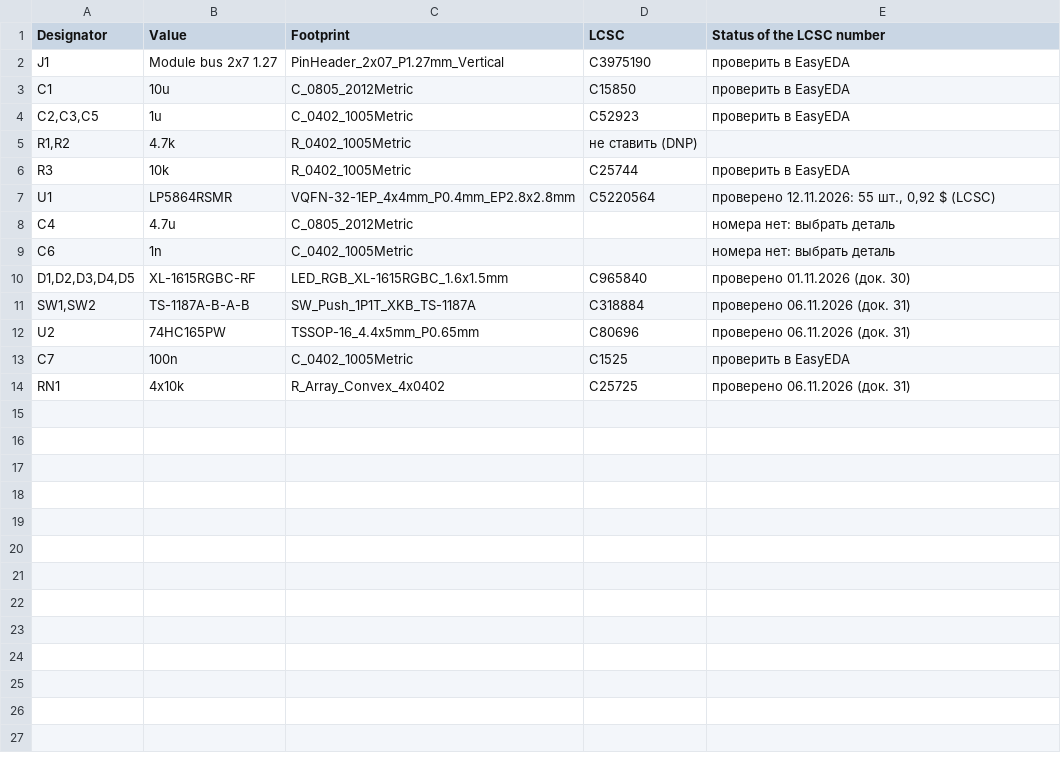
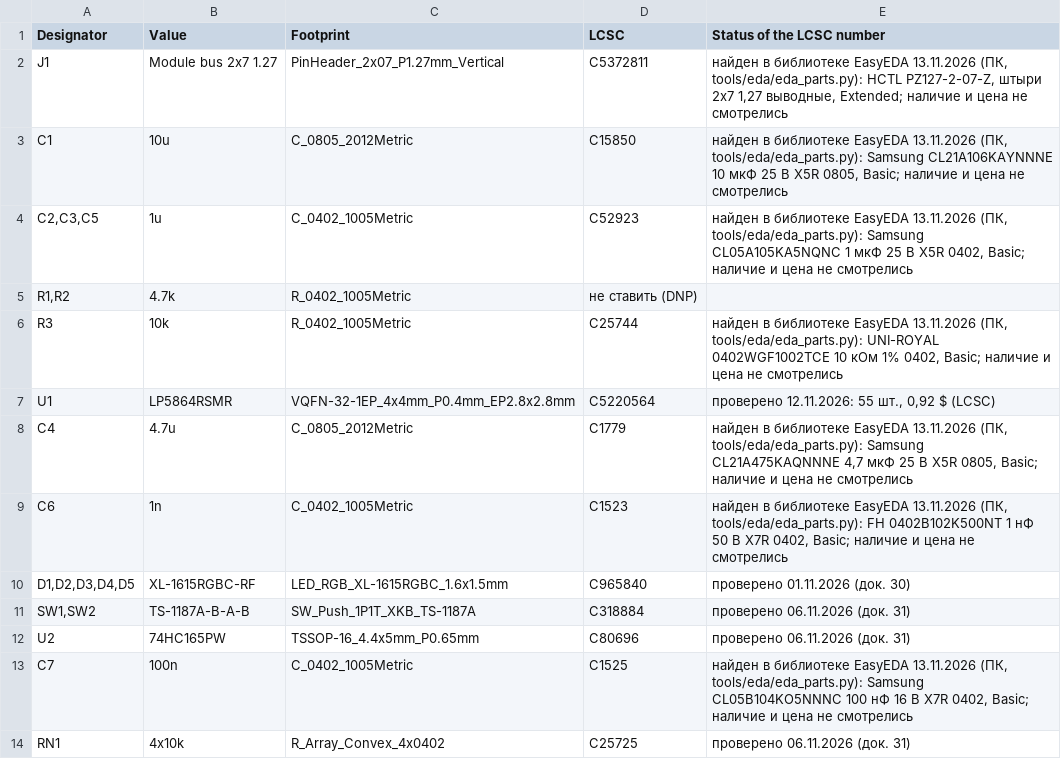
Before and after one commit to MitjaGrecky/Shtuka-druka, a CSV file: hardware/for-routing/W3/BOM_notes.csv, drawn as a sheet.

```diff
--- a/hardware/for-routing/W3/BOM_notes.csv
+++ b/hardware/for-routing/W3/BOM_notes.csv
@@ -1,10 +1,10 @@
 Designator,Value,Footprint,LCSC,Status of the LCSC number
-J1,Module bus 2x7 1.27,PinHeader_2x07_P1.27mm_Vertical,C3975190,проверить в EasyEDA
-C1,10u,C_0805_2012Metric,C15850,проверить в EasyEDA
-"C2,C3,C5",1u,C_0402_1005Metric,C52923,проверить в EasyEDA
+J1,Module bus 2x7 1.27,PinHeader_2x07_P1.27mm_Vertical,C5372811,"найден в библиотеке EasyEDA 13.11.2026 (ПК, tools/eda/eda_parts.py): HCTL PZ127-2-07-Z, штыри 2x7 1,27 выводные, Extended; наличие и цена не смотрелись"
+C1,10u,C_0805_2012Metric,C15850,"найден в библиотеке EasyEDA 13.11.2026 (ПК, tools/eda/eda_parts.py): Samsung CL21A106KAYNNNE 10 мкФ 25 В X5R 0805, Basic; наличие и цена не смотрелись"
+"C2,C3,C5",1u,C_0402_1005Metric,C52923,"найден в библиотеке EasyEDA 13.11.2026 (ПК, tools/eda/eda_parts.py): Samsung CL05A105KA5NQNC 1 мкФ 25 В X5R 0402, Basic; наличие и цена не смотрелись"
 "R1,R2",4.7k,R_0402_1005Metric,не ставить (DNP),
-R3,10k,R_0402_1005Metric,C25744,проверить в EasyEDA
+R3,10k,R_0402_1005Metric,C25744,"найден в библиотеке EasyEDA 13.11.2026 (ПК, tools/eda/eda_parts.py): UNI-ROYAL 0402WGF1002TCE 10 кОм 1% 0402, Basic; наличие и цена не смотрелись"
 U1,LP5864RSMR,VQFN-32-1EP_4x4mm_P0.4mm_EP2.8x2.8mm,C5220564,"проверено 12.11.2026: 55 шт., 0,92 $ (LCSC)"
-C4,4.7u,C_0805_2012Metric,,номера нет: выбрать деталь
-C6,1n,C_0402_1005Metric,,номера нет: выбрать деталь
+C4,4.7u,C_0805_2012Metric,C1779,"найден в библиотеке EasyEDA 13.11.2026 (ПК, tools/eda/eda_parts.py): Samsung CL21A475KAQNNNE 4,7 мкФ 25 В X5R 0805, Basic; наличие и цена не смотрелись"
+C6,1n,C_0402_1005Metric,C1523,"найден в библиотеке EasyEDA 13.11.2026 (ПК, tools/eda/eda_parts.py): FH 0402B102K500NT 1 нФ 50 В X7R 0402, Basic; наличие и цена не смотрелись"
 "D1,D2,D3,D4,D5",XL-1615RGBC-RF,LED_RGB_XL-1615RGBC_1.6x1.5mm,C965840,проверено 01.11.2026 (док. 30)
@@ -12,3 +12,3 @@ C6,1n,C_0402_1005Metric,,номера нет: выбрать деталь
 U2,74HC165PW,TSSOP-16_4.4x5mm_P0.65mm,C80696,проверено 06.11.2026 (док. 31)
-C7,100n,C_0402_1005Metric,C1525,проверить в EasyEDA
+C7,100n,C_0402_1005Metric,C1525,"найден в библиотеке EasyEDA 13.11.2026 (ПК, tools/eda/eda_parts.py): Samsung CL05B104KO5NNNC 100 нФ 16 В X7R 0402, Basic; наличие и цена не смотрелись"
 RN1,4x10k,R_Array_Convex_4x0402,C25725,проверено 06.11.2026 (док. 31)
```
Also changed, not shown: hardware/for-routing/M3/BOM_notes.csv, hardware/for-routing/M4/BOM_notes.csv, 33 other files.
